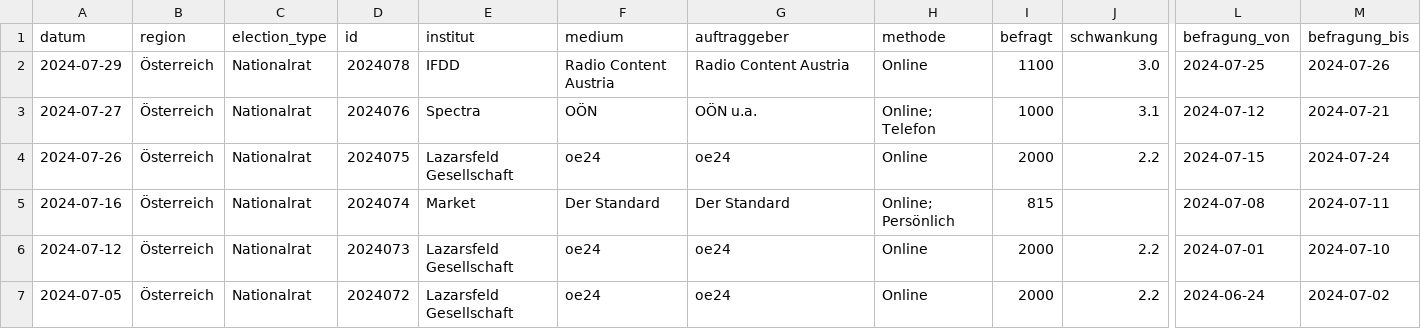
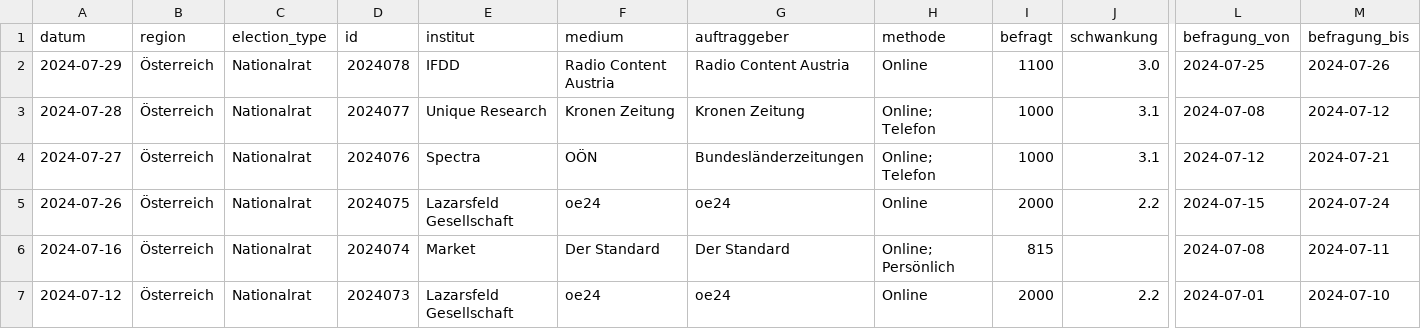
Before and after one commit to dstDatenjournalismus/2024-umfragentracker, a CSV file: output/data/sonntagsfrage/sonntagsfrage.csv, drawn as a sheet; only a part is shown, gaps mark what is left out; the shorter side is filled out with more unchanged rows; addresses are those after the commit; rows hold the shown columns only; the diff names each change by its address in the sheet, - before the commit and + after, or states it on an @@ line.

```diff
--- a/output/data/sonntagsfrage/sonntagsfrage.csv
+++ b/output/data/sonntagsfrage/sonntagsfrage.csv
+row 3: 2024-07-28 | Österreich | Nationalrat | 2024077 | Unique Research | Kronen Zeitung | Kronen Zeitung | Online; Telefon | 1000 | 3.1 | 2024-07-08 | 2024-07-12
-G4 (auftraggeber): OÖN u.a.
+G4 (auftraggeber): Bundesländerzeitungen
```
Also changed, not shown: 1 other file.
